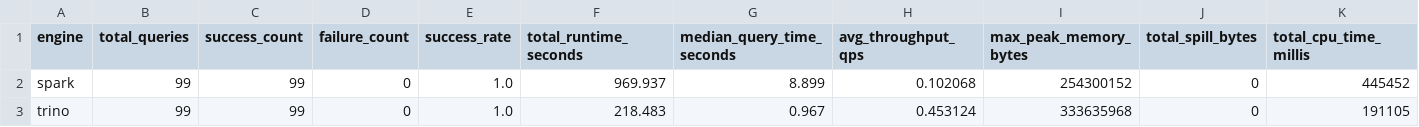
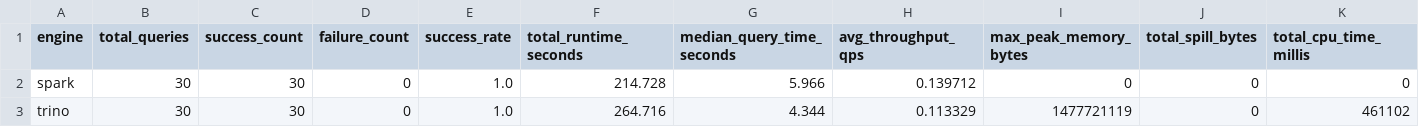
Before and after one commit to dducsw/bdcon-data-platform, a CSV file: benchmark/results/reports/summary.csv, drawn as a sheet.

```diff
--- a/benchmark/results/reports/summary.csv
+++ b/benchmark/results/reports/summary.csv
@@ -1,3 +1,3 @@
 engine,total_queries,success_count,failure_count,success_rate,total_runtime_seconds,median_query_time_seconds,avg_throughput_qps,max_peak_memory_bytes,total_spill_bytes,total_cpu_time_millis
-spark,99,99,0,1.0,969.937,8.899,0.102068,254300152,0,445452
-trino,99,99,0,1.0,218.483,0.967,0.453124,333635968,0,191105
+spark,30,30,0,1.0,214.728,5.966,0.139712,0,0,0
+trino,30,30,0,1.0,264.716,4.344,0.113329,1477721119,0,461102
```
Also changed, not shown: benchmark/results/reports/validation.csv, 11 other files.
